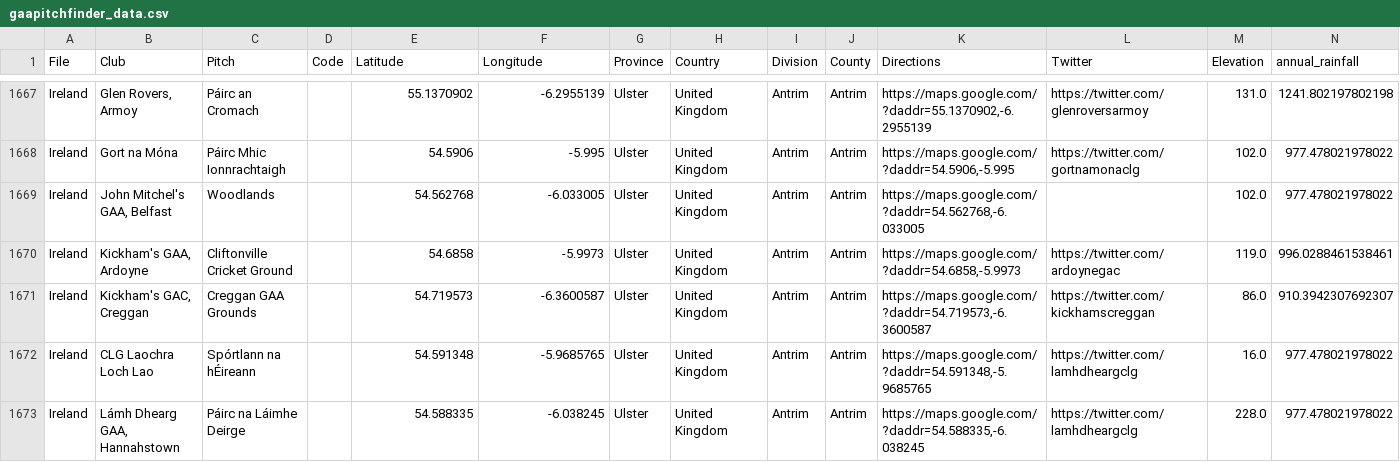
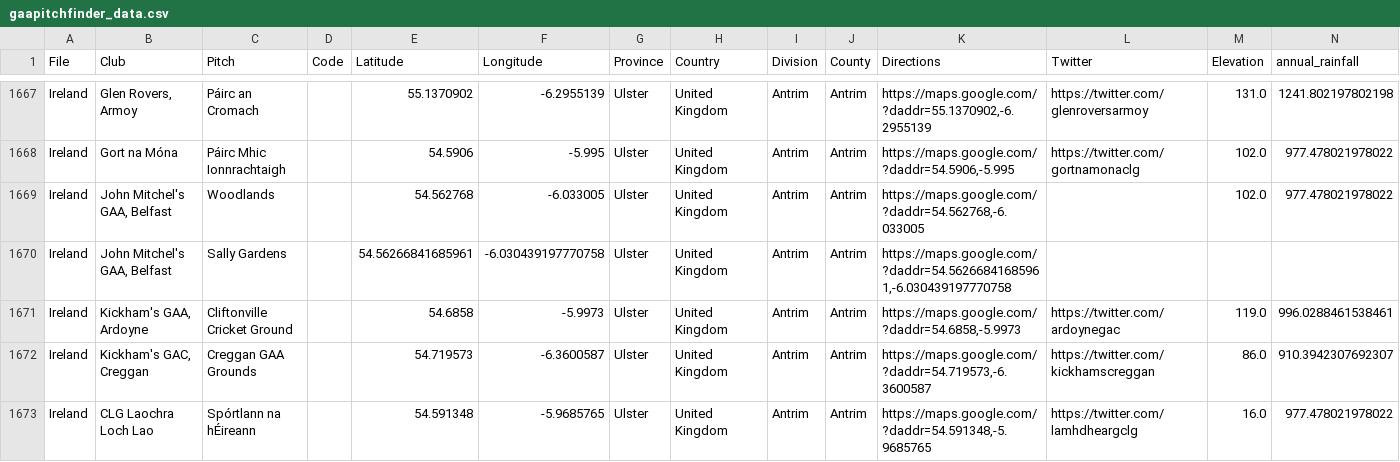
Before and after one commit to ryanmcg2203/gaapitchfinder, a CSV file: gaapitchfinder_data.csv, drawn as a sheet; only a part is shown, gaps mark what is left out; the shorter side is filled out with more unchanged rows; rows hold the shown columns only; the diff names each change by its address in the sheet, - before the commit and + after, or states it on an @@ line.

Commit message:
Add John Mitchels Sally Gardens venue

```diff
--- a/gaapitchfinder_data.csv
+++ b/gaapitchfinder_data.csv
+row 1670: Ireland | John Mitchel's GAA, Belfast | Sally Gardens |  | 54.56266841685961 | -6.030439197770758 | Ulster | United Kingdom | Antrim | Antrim | https://maps.google.com/?daddr=54.56266841685961,-6.030439197770758
```
